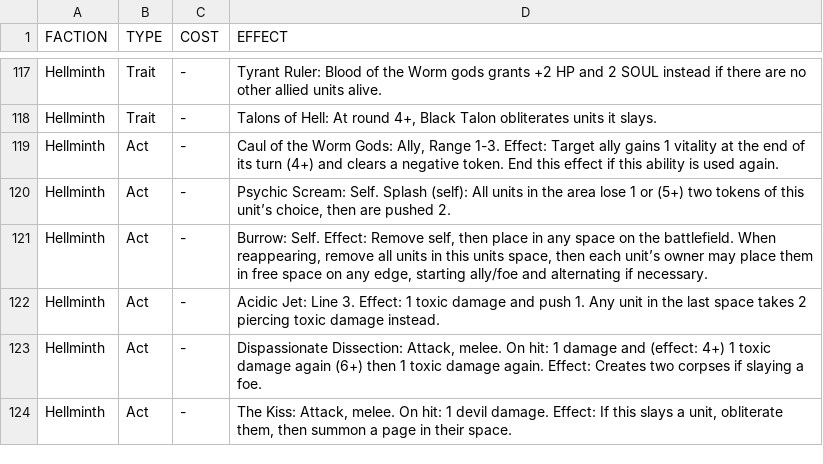
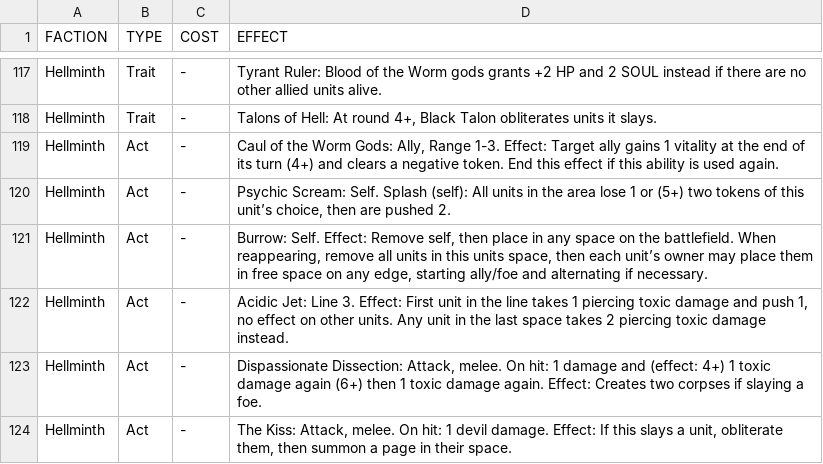
Before and after one commit to P1nkL1on/maleghast_volvadani, a TSV file: units/necromancer_upgrades.tsv, drawn as a sheet; only a part is shown, gaps mark what is left out.

Commit message:
upd

```diff
--- a/units/necromancer_upgrades.tsv
+++ b/units/necromancer_upgrades.tsv
@@ -121,3 +121,3 @@ Hellminth	Act	-	"Psychic Scream: Self. Splash (self): All units in the area lose
 Hellminth	Act	-	"Burrow: Self. Effect: Remove self, then place in any space on the battlefield. When reappearing, remove all units in this units space, then each unit’s owner may place them in free space on any edge, starting ally/foe and alternating if necessary."
-Hellminth	Act	-	Acidic Jet: Line 3. Effect: 1 toxic damage and push 1. Any unit in the last space takes 2 piercing toxic damage instead.
+Hellminth	Act	-	Acidic Jet: Line 3. Effect: First unit in the line takes 1 piercing toxic damage and push 1, no effect on other units. Any unit in the last space takes 2 piercing toxic damage instead.
 Hellminth	Act	-	"Dispassionate Dissection: Attack, melee. On hit: 1 damage and (effect: 4+) 1 toxic damage again (6+) then 1 toxic damage again. Effect: Creates two corpses if slaying a foe."
```
